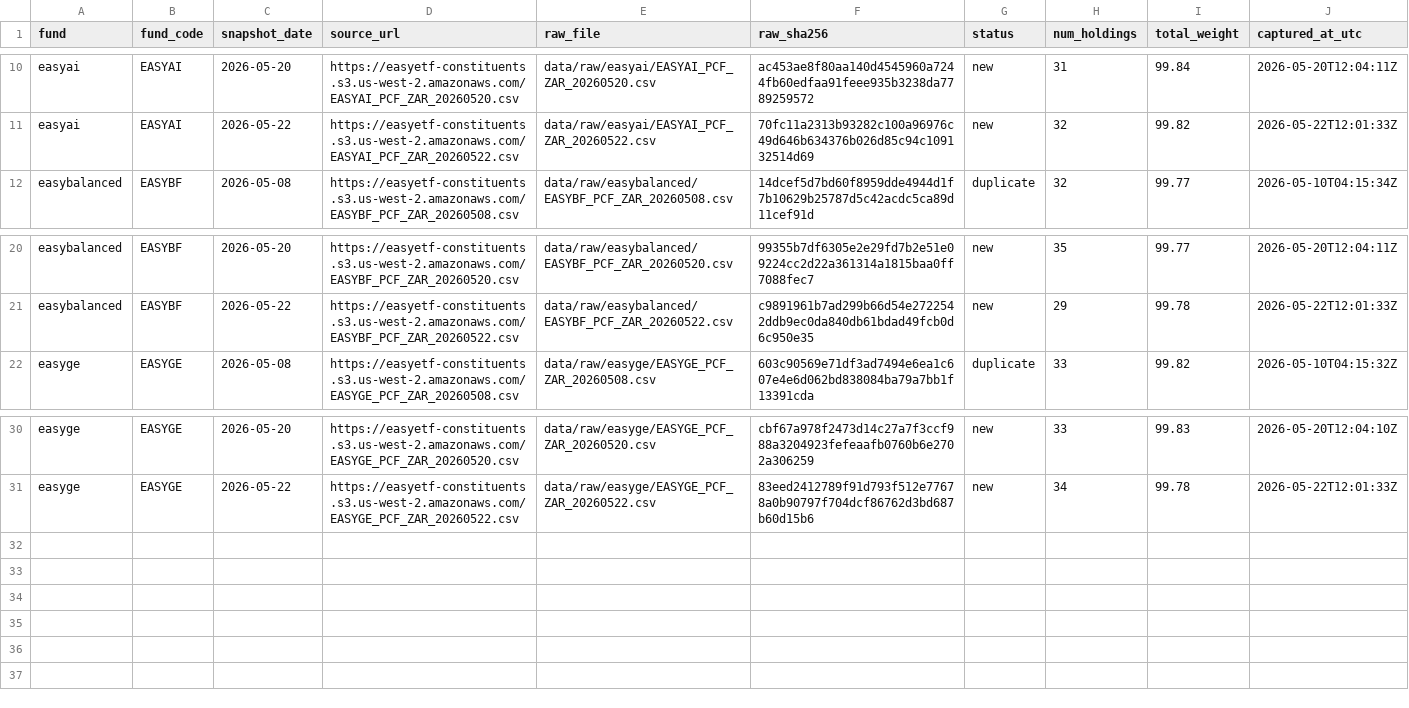
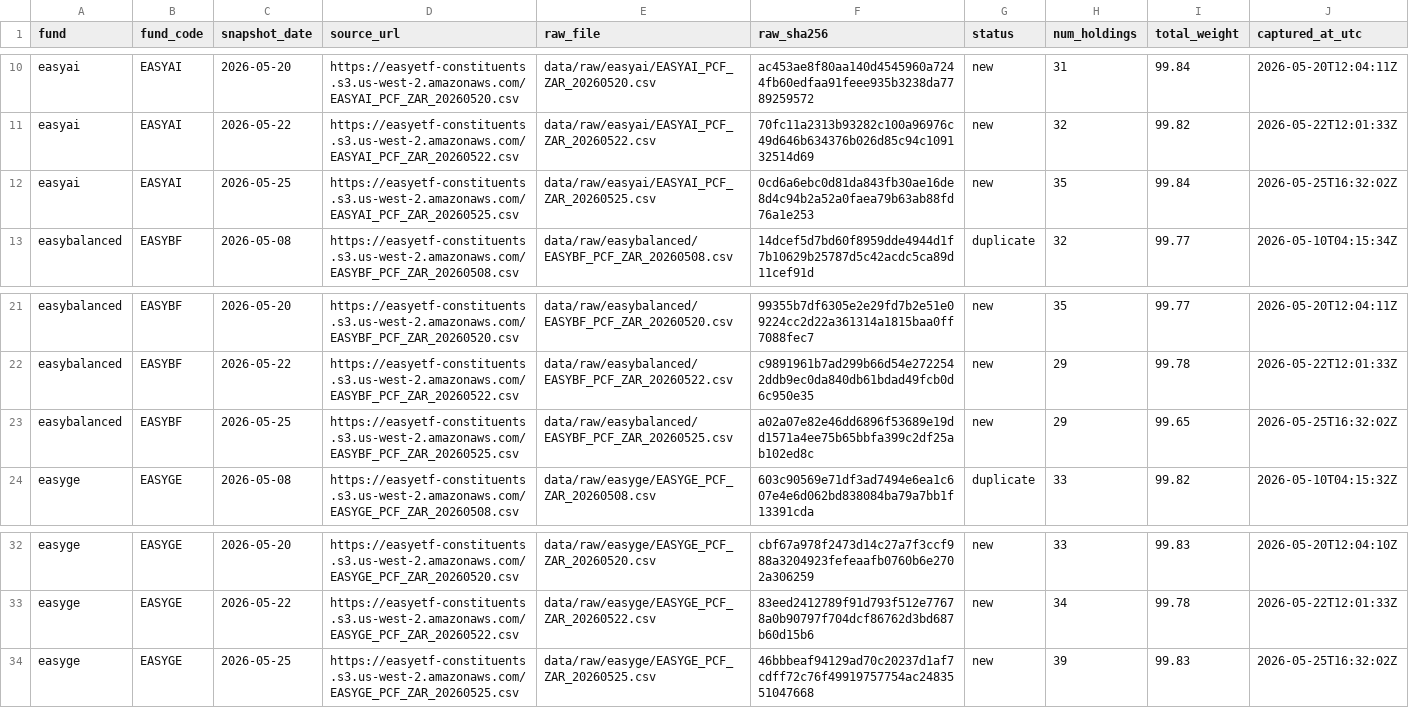
Before and after one commit to JonnIEnglish/easy-tracker, a CSV file: data/snapshot_log.csv, drawn as a sheet; only a part is shown, gaps mark what is left out; the diff names each change by its address in the sheet, - before the commit and + after, or states it on an @@ line.

```diff
--- a/data/snapshot_log.csv
+++ b/data/snapshot_log.csv
+row 12: easyai | EASYAI | 2026-05-25 | https://easyetf-constituents.s3.us-west-2.amazonaws.com/EASYAI_PCF_ZAR_20260525.csv | data/raw/easyai/EASYAI_PCF_ZAR_20260525.csv | 0cd6a6ebc0d81da843fb30ae16de8d4c94b2a52a0faea79b63ab88fd76a1e253 | new | 35 | 99.84 | 2026-05-25T16:32:02Z
+row 23: easybalanced | EASYBF | 2026-05-25 | https://easyetf-constituents.s3.us-west-2.amazonaws.com/EASYBF_PCF_ZAR_20260525.csv | data/raw/easybalanced/EASYBF_PCF_ZAR_20260525.csv | a02a07e82e46dd6896f53689e19dd1571a4ee75b65bbfa399c2df25ab102ed8c | new | 29 | 99.65 | 2026-05-25T16:32:02Z
+row 34: easyge | EASYGE | 2026-05-25 | https://easyetf-constituents.s3.us-west-2.amazonaws.com/EASYGE_PCF_ZAR_20260525.csv | data/raw/easyge/EASYGE_PCF_ZAR_20260525.csv | 46bbbeaf94129ad70c20237d1af7cdff72c76f49919757754ac2483551047668 | new | 39 | 99.83 | 2026-05-25T16:32:02Z
```
Also changed, not shown: data/market_price_history.csv, data/nav_history.csv, 6 other files.
